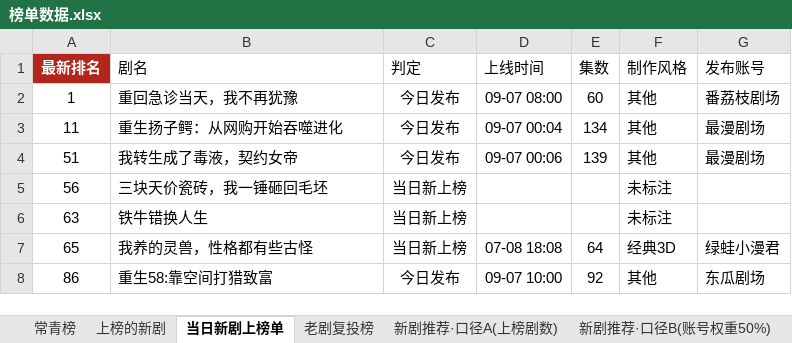
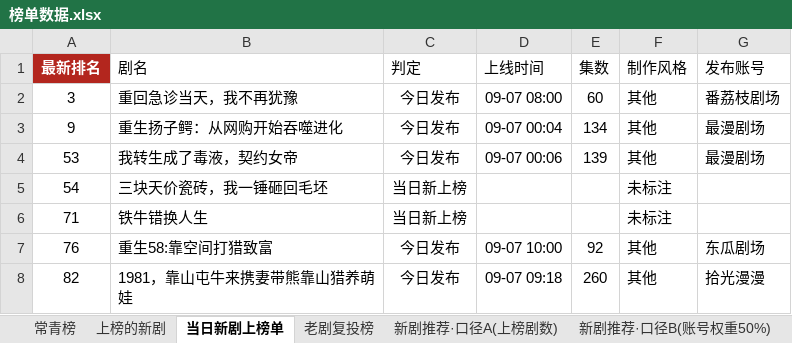
Before and after one commit to 2m247cdz9k-design/tomato-drama-rankings, an Excel workbook: 榜单数据.xlsx, sheet 当日新剧上榜单, drawn as a sheet; values as stored, in another font and other column widths than the file's, no borders; removed rows and columns are numbered as before the commit, all else as after; the diff names each change by its address in the sheet, - before the commit and + after, or states it on an @@ line.

```diff
--- a/榜单数据.xlsx (sheet 当日新剧上榜单)
+++ b/榜单数据.xlsx (sheet 当日新剧上榜单)
-A2 (最新排名): 1
+A2 (最新排名): 3
-A3 (最新排名): 11
+A3 (最新排名): 9
-A4 (最新排名): 51
+A4 (最新排名): 53
-A5 (最新排名): 56
+A5 (最新排名): 54
-A6 (最新排名): 63
+A6 (最新排名): 71
-row 7: 65 | 我养的灵兽，性格都有些古怪 | 当日新上榜 | 07-08 18:08 | 64 | 经典3D | 绿蛙小漫君
-A7 (最新排名): 86
+A7 (最新排名): 76
+row 8: 82 | 1981，靠山屯牛来携妻带熊靠山猎养萌娃 | 今日发布 | 09-07 09:18 | 260 | 其他 | 拾光漫漫
```
Also changed, not shown: sheet 上榜的新剧, sheet 特点统计, 2 other files.
